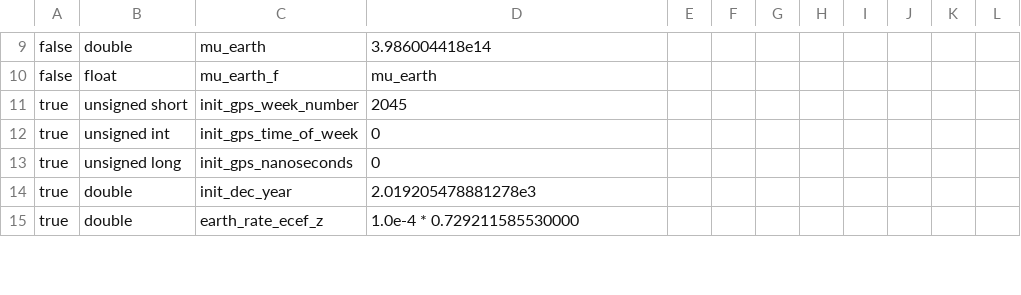
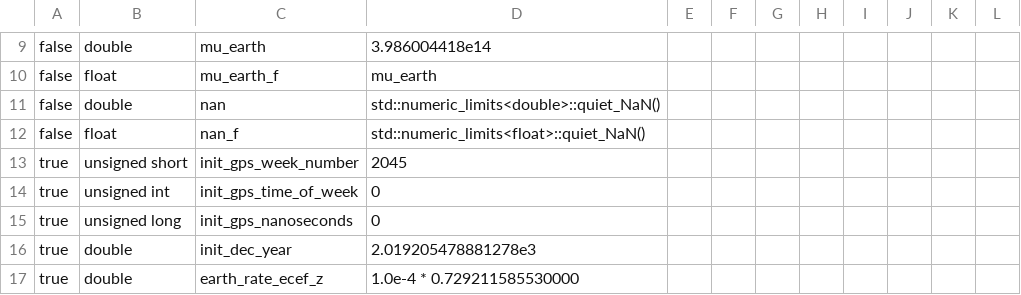
Before and after one commit to pathfinder-for-autonomous-navigation/psim, a CSV file: tools/constants.csv, drawn as a sheet; only a part is shown, gaps mark what is left out; the diff names each change by its address in the sheet, - before the commit and + after, or states it on an @@ line.

Commit message:
added nan constants

```diff
--- a/tools/constants.csv
+++ b/tools/constants.csv
+row 11: false | double | nan | std::numeric_limits<double>::quiet_NaN()
+row 12: false | float | nan_f | std::numeric_limits<float>::quiet_NaN()
```
Also changed, not shown: 1 other file.
